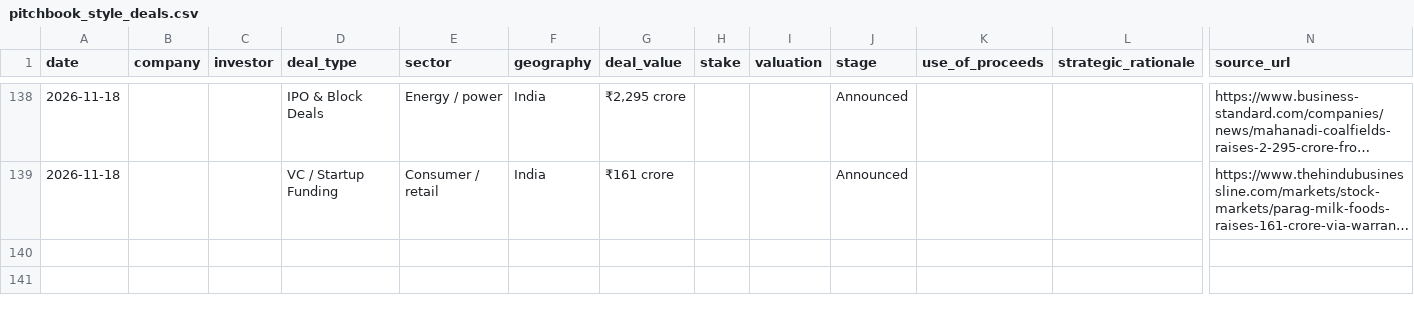
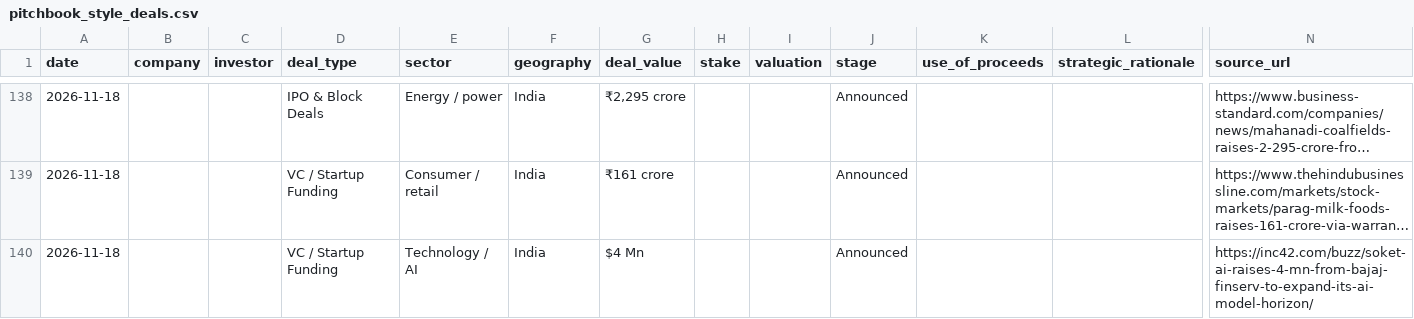
Before and after one commit to aarreev12342/morning-brief, a CSV file: data/pitchbook_style_deals.csv, drawn as a sheet; only a part is shown, gaps mark what is left out; long unchanged cells end in …; rows hold the shown columns only; the diff names each change by its address in the sheet, - before the commit and + after, or states it on an @@ line.

```diff
--- a/data/pitchbook_style_deals.csv
+++ b/data/pitchbook_style_deals.csv
+row 140: 2026-11-18 |  |  | VC / Startup Funding | Technology / AI | India | $4 Mn |  |  | Announced |  |  | https://inc42.com/buzz/soket-ai-raises-4-mn-from-bajaj-finserv-to-expand-its-ai-model-horizon/
```
Also changed, not shown: data/deals.csv.
